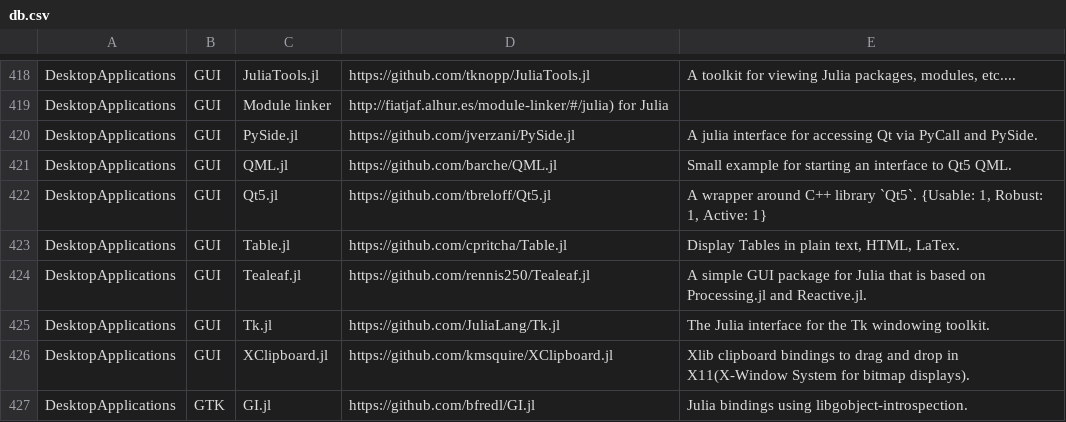
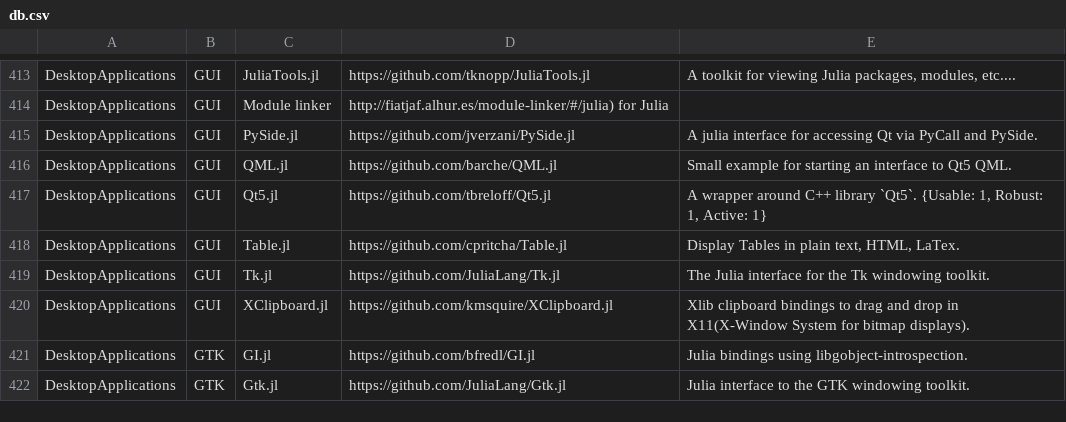
Before and after one commit to svaksha/Julia.jl, a CSV file: db.csv, drawn as a sheet; only a part is shown, gaps mark what is left out; the shorter side is filled out with more unchanged rows; the diff covers the shown part only.

```diff
--- a/db.csv
+++ b/db.csv
@@ -423,3 +418,2 @@ DesktopApplications,GUI,Qt5.jl,https://github.com/tbreloff/Qt5.jl,"A wrapper aro
 DesktopApplications,GUI,Table.jl,https://github.com/cpritcha/Table.jl,"Display Tables in plain text, HTML, LaTex."
-DesktopApplications,GUI,Tealeaf.jl,https://github.com/rennis250/Tealeaf.jl,A simple GUI package for Julia that is based on Processing.jl and Reactive.jl.
 DesktopApplications,GUI,Tk.jl,https://github.com/JuliaLang/Tk.jl,The Julia interface for the Tk windowing toolkit.
```
Also changed, not shown: 5 removed rows elsewhere in this file, 2 other files.
